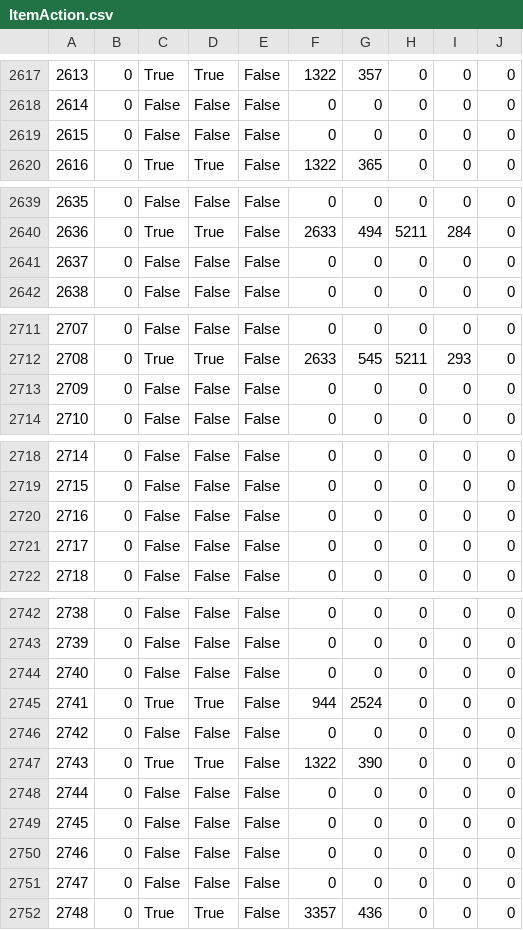
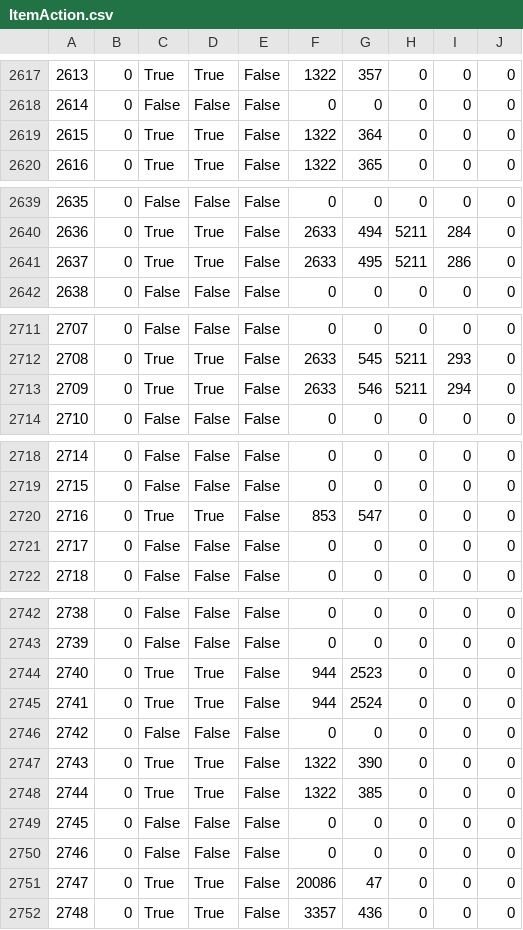
Before and after one commit to KonaeAkira/raphael-rs, a CSV file: raphael-data/data/ItemAction.csv, drawn as a sheet; only a part is shown, gaps mark what is left out; the diff names each change by its address in the sheet, - before the commit and + after, or states it on an @@ line.

Commit message:
Add ffxiv patch 7.21 data

```diff
--- a/raphael-data/data/ItemAction.csv
+++ b/raphael-data/data/ItemAction.csv
-C2619: False
+C2619: True
-D2619: False
+D2619: True
-F2619: 0
+F2619: 1322
-G2619: 0
+G2619: 364
-C2641: False
+C2641: True
-D2641: False
+D2641: True
-F2641: 0
+F2641: 2633
-G2641: 0
+G2641: 495
-H2641: 0
+H2641: 5211
-I2641: 0
+I2641: 286
-C2713: False
+C2713: True
-D2713: False
+D2713: True
-F2713: 0
+F2713: 2633
-G2713: 0
+G2713: 546
-H2713: 0
+H2713: 5211
-I2713: 0
+I2713: 294
-C2720: False
+C2720: True
-D2720: False
+D2720: True
-F2720: 0
+F2720: 853
-G2720: 0
+G2720: 547
-C2744: False
+C2744: True
-D2744: False
+D2744: True
-F2744: 0
+F2744: 944
-G2744: 0
+G2744: 2523
-C2748: False
+C2748: True
-D2748: False
+D2748: True
-F2748: 0
+F2748: 1322
-G2748: 0
+G2748: 385
-C2751: False
+C2751: True
-D2751: False
+D2751: True
-F2751: 0
+F2751: 20086
-G2751: 0
+G2751: 47
```
Also changed, not shown: 1 other file.
